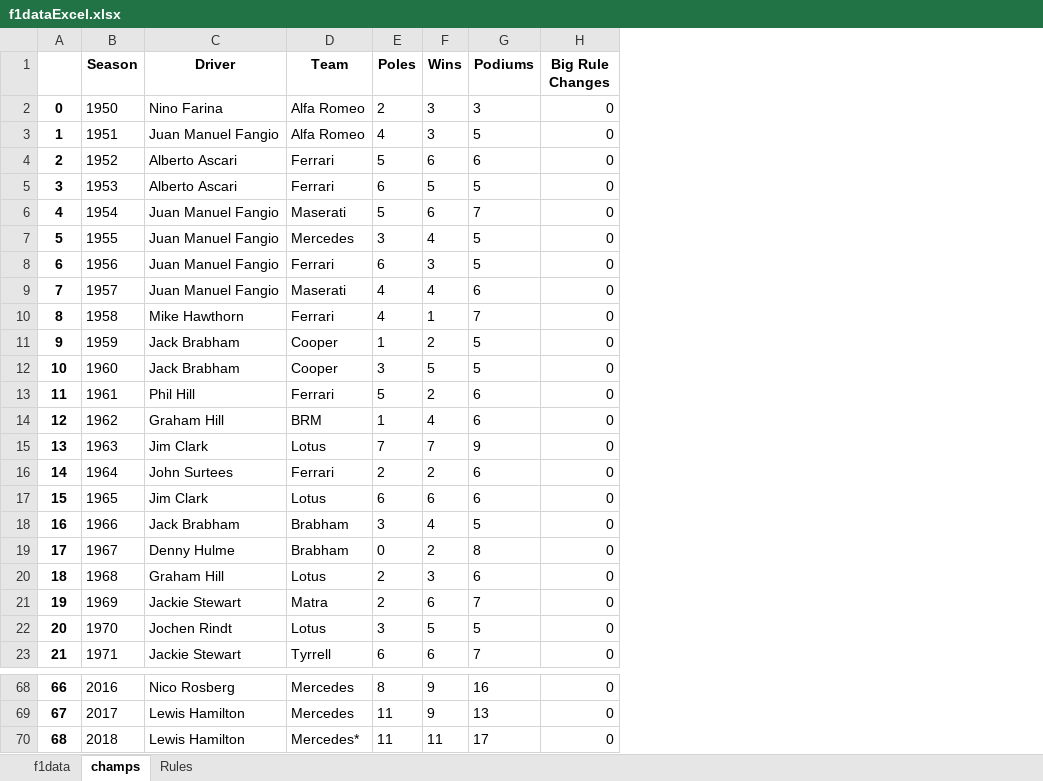
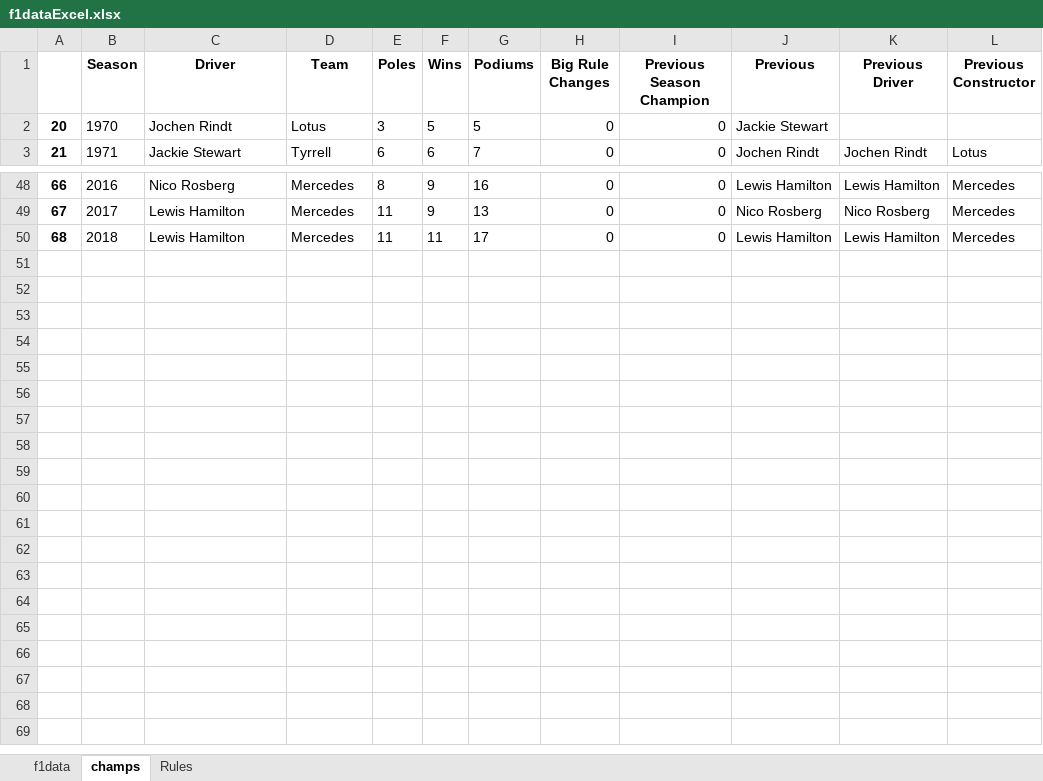
Before and after one commit to siracos/Springboard, an Excel workbook: F1 Project/f1dataExcel.xlsx, sheet champs, drawn as a sheet; only a part is shown, gaps mark what is left out; values as stored, in another font and other column widths than the file's, no borders; removed rows and columns are numbered as before the commit, all else as after; the diff names each change by its address in the sheet, - before the commit and + after, or states it on an @@ line.

Commit message:
Beginning Data Analysis

```diff
--- a/F1 Project/f1dataExcel.xlsx (sheet champs)
+++ b/F1 Project/f1dataExcel.xlsx (sheet champs)
+column I (Previous Season Champion), rows 2-3: 0 | 0; rows 48-50: all 0
+column J (Previous), rows 2-3: Jackie Stewart | Jochen Rindt; rows 48-50: Lewis Hamilton | Nico Rosberg | Lewis Hamilton
+column K (Previous Driver), row 3: Jochen Rindt; rows 48-50: Lewis Hamilton | Nico Rosberg | Lewis Hamilton
+column L (Previous Constructor), row 3: Lotus; rows 48-50: all Mercedes
-row 2: 0 | 1950 | Nino Farina | Alfa Romeo | 2 | 3 | 3 | 0
-row 3: 1 | 1951 | Juan Manuel Fangio | Alfa Romeo | 4 | 3 | 5 | 0
-row 4: 2 | 1952 | Alberto Ascari | Ferrari | 5 | 6 | 6 | 0
-row 5: 3 | 1953 | Alberto Ascari | Ferrari | 6 | 5 | 5 | 0
-row 6: 4 | 1954 | Juan Manuel Fangio | Maserati | 5 | 6 | 7 | 0
-row 7: 5 | 1955 | Juan Manuel Fangio | Mercedes | 3 | 4 | 5 | 0
-row 8: 6 | 1956 | Juan Manuel Fangio | Ferrari | 6 | 3 | 5 | 0
-row 9: 7 | 1957 | Juan Manuel Fangio | Maserati | 4 | 4 | 6 | 0
-row 10: 8 | 1958 | Mike Hawthorn | Ferrari | 4 | 1 | 7 | 0
-row 11: 9 | 1959 | Jack Brabham | Cooper | 1 | 2 | 5 | 0
-row 12: 10 | 1960 | Jack Brabham | Cooper | 3 | 5 | 5 | 0
-row 13: 11 | 1961 | Phil Hill | Ferrari | 5 | 2 | 6 | 0
-row 14: 12 | 1962 | Graham Hill | BRM | 1 | 4 | 6 | 0
-row 15: 13 | 1963 | Jim Clark | Lotus | 7 | 7 | 9 | 0
-row 16: 14 | 1964 | John Surtees | Ferrari | 2 | 2 | 6 | 0
-row 17: 15 | 1965 | Jim Clark | Lotus | 6 | 6 | 6 | 0
-row 18: 16 | 1966 | Jack Brabham | Brabham | 3 | 4 | 5 | 0
-row 19: 17 | 1967 | Denny Hulme | Brabham | 0 | 2 | 8 | 0
-row 20: 18 | 1968 | Graham Hill | Lotus | 2 | 3 | 6 | 0
-row 21: 19 | 1969 | Jackie Stewart | Matra | 2 | 6 | 7 | 0
-D50 (Team): Mercedes*
+D50 (Team): Mercedes
```
Also changed, not shown: 1 other file.
